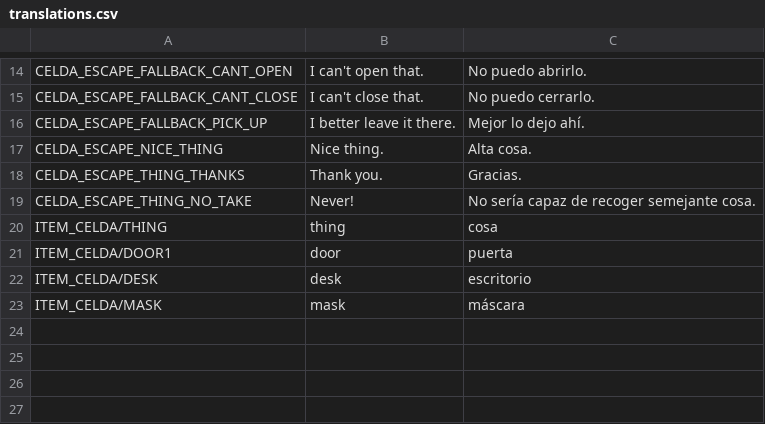
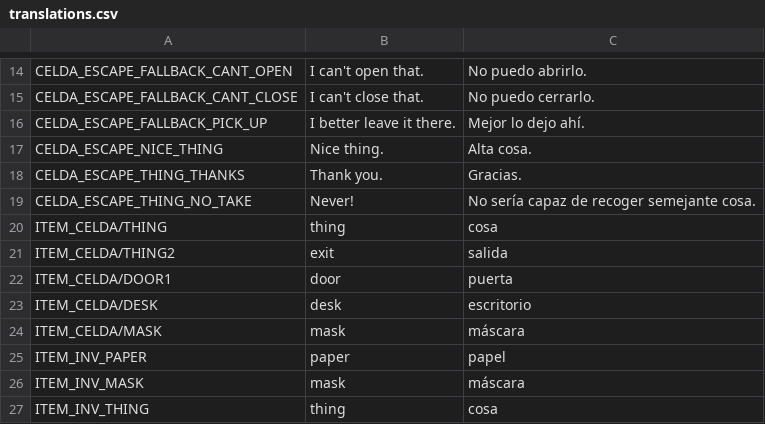
Before and after one commit to jluini/celda, a CSV file: device/games/celda_escape/translations.csv, drawn as a sheet; only a part is shown, gaps mark what is left out; the diff names each change by its address in the sheet, - before the commit and + after, or states it on an @@ line.

Commit message:
Show inventory item names (dont interact yet)

```diff
--- a/device/games/celda_escape/translations.csv
+++ b/device/games/celda_escape/translations.csv
+row 21: ITEM_CELDA/THING2 | exit | salida
+row 25: ITEM_INV_PAPER | paper | papel
+row 26: ITEM_INV_MASK | mask | máscara
+row 27: ITEM_INV_THING | thing | cosa
```
Also changed, not shown: 8 other files.
